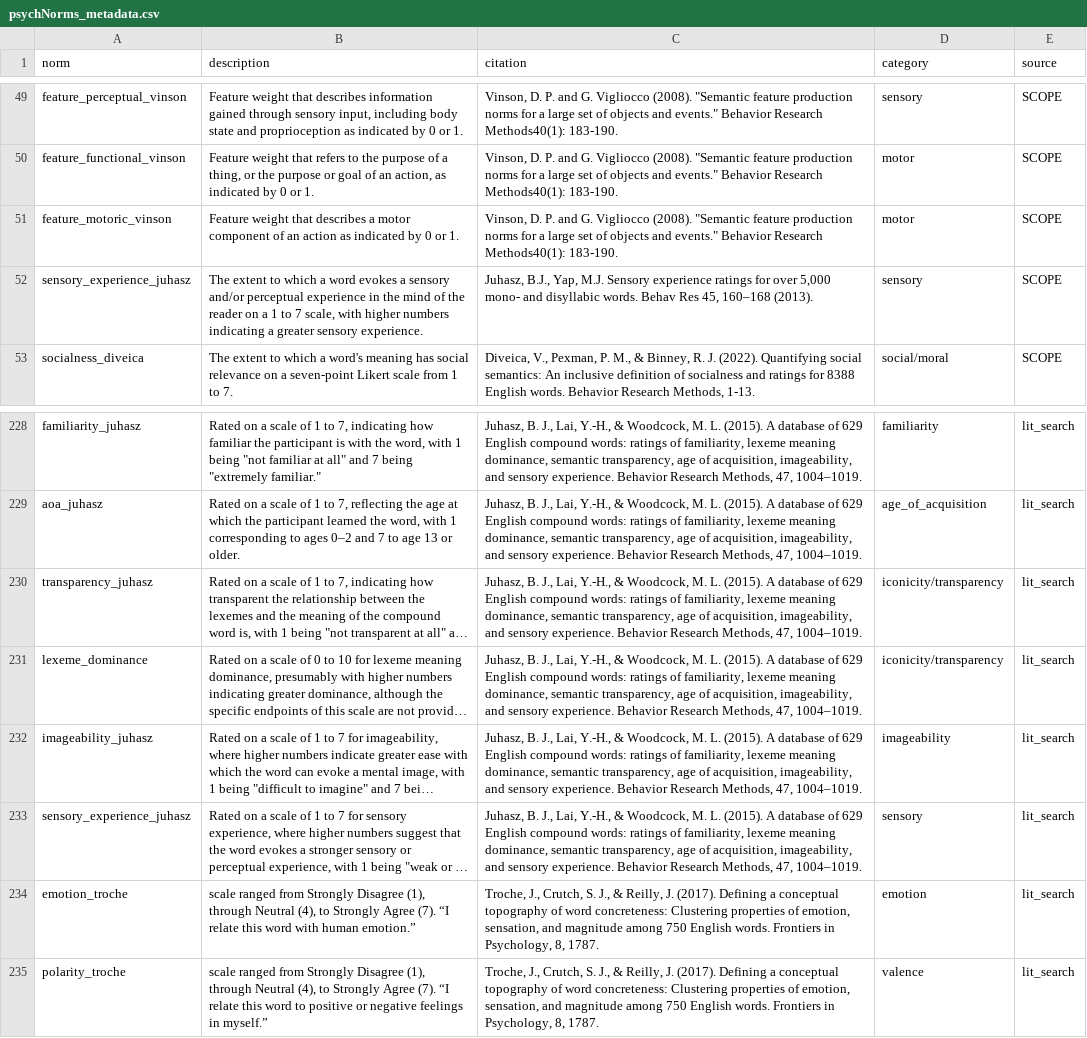
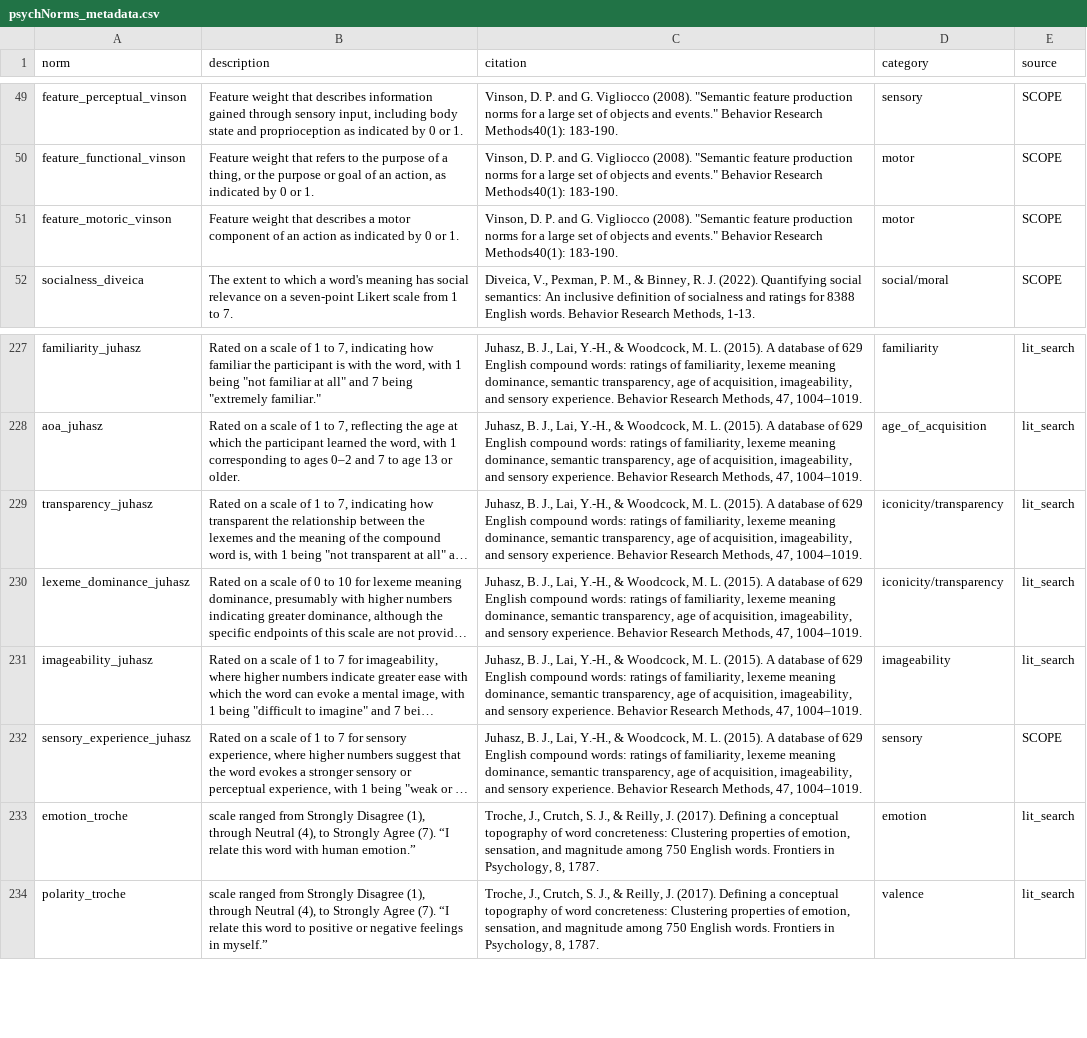
Before and after one commit to Zak-Hussain/psychNorms, a CSV file: psychNorms_metadata.csv, drawn as a sheet; only a part is shown, gaps mark what is left out; long unchanged cells end in …; removed rows and columns are numbered as before the commit, all else as after; the diff names each change by its address in the sheet, - before the commit and + after, or states it on an @@ line.

```diff
--- a/psychNorms_metadata.csv
+++ b/psychNorms_metadata.csv
-row 52: sensory_experience_juhasz | The extent to which a word evokes a sensory and/or perceptual experience in the mind of the reader on a 1 to 7 scale, with higher numbers indicating a greater sensory experience. | Juhasz, B.J., Yap, M.J. Sensory experience ratings for over 5,000 mono- and disyllabic words. Behav Res 45, 160–168 (2013). | sensory | SCOPE
-A230 (norm): lexeme_dominance
+A230 (norm): lexeme_dominance_juhasz
-E232 (source): lit_search
+E232 (source): SCOPE
```
Also changed, not shown: 1 other file.
